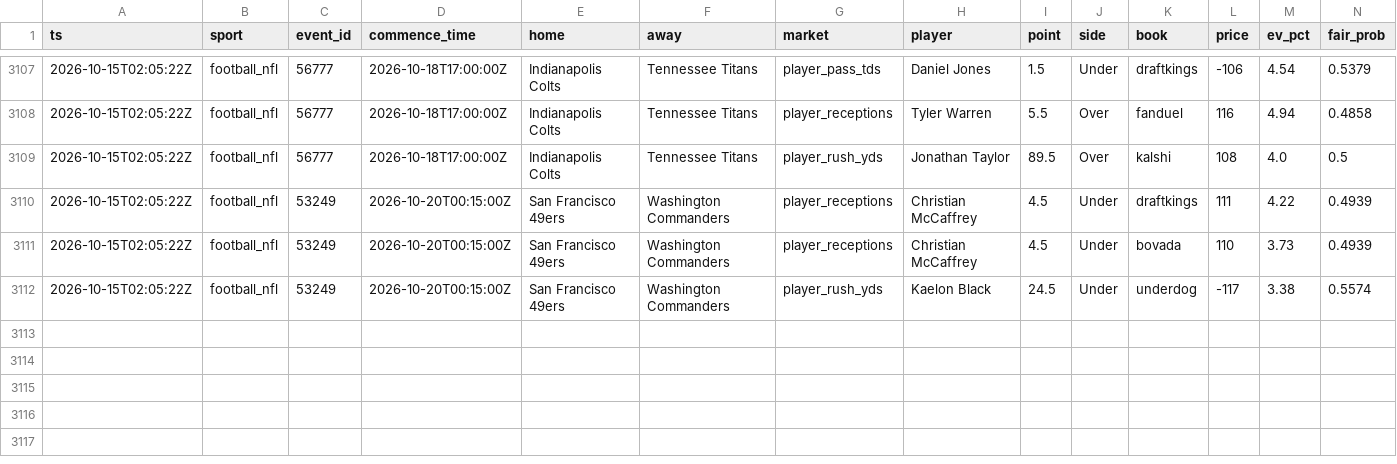
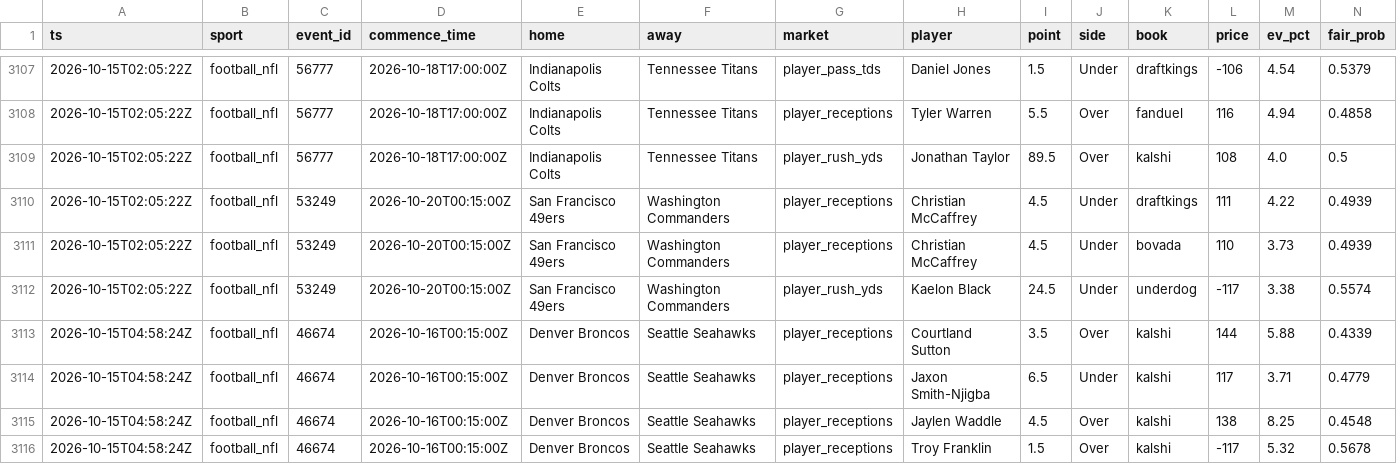
Before and after one commit to zilverest/prop-lab, a CSV file: data/candidates.csv, drawn as a sheet; only a part is shown, gaps mark what is left out; rows hold the shown columns only; the diff names each change by its address in the sheet, - before the commit and + after, or states it on an @@ line.

```diff
--- a/data/candidates.csv
+++ b/data/candidates.csv
+row 3113: 2026-10-15T04:58:24Z | football_nfl | 46674 | 2026-10-16T00:15:00Z | Denver Broncos | Seattle Seahawks | player_receptions | Courtland Sutton | 3.5 | Over | kalshi | 144 | 5.88 | 0.4339
+row 3114: 2026-10-15T04:58:24Z | football_nfl | 46674 | 2026-10-16T00:15:00Z | Denver Broncos | Seattle Seahawks | player_receptions | Jaxon Smith-Njigba | 6.5 | Under | kalshi | 117 | 3.71 | 0.4779
+row 3115: 2026-10-15T04:58:24Z | football_nfl | 46674 | 2026-10-16T00:15:00Z | Denver Broncos | Seattle Seahawks | player_receptions | Jaylen Waddle | 4.5 | Over | kalshi | 138 | 8.25 | 0.4548
+row 3116: 2026-10-15T04:58:24Z | football_nfl | 46674 | 2026-10-16T00:15:00Z | Denver Broncos | Seattle Seahawks | player_receptions | Troy Franklin | 1.5 | Over | kalshi | -117 | 5.32 | 0.5678
```
Also changed, not shown: data/pipeline_health.csv, data/shadow_snapshots.csv, 5 other files.
